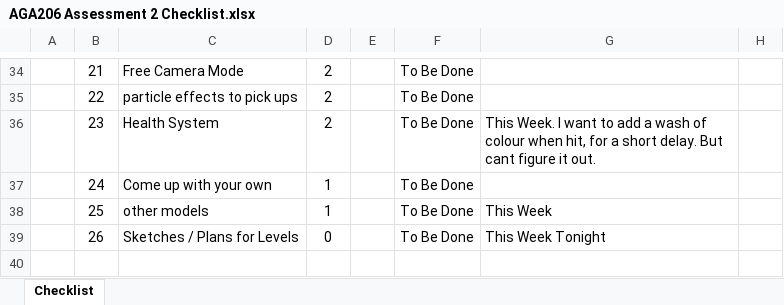
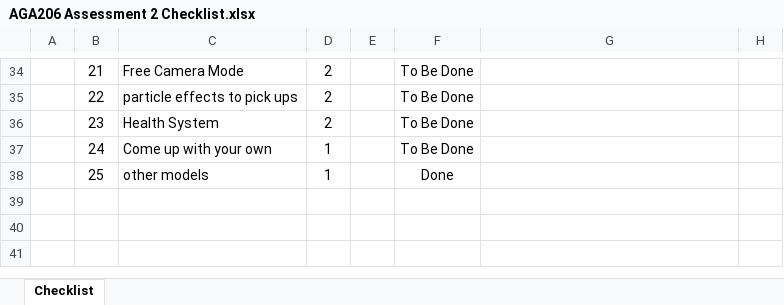
Before and after one commit to YoshiiVT/Roll-A-Ball-Sep-24, an Excel workbook: AGA206 Assessment 2 Checklist.xlsx, sheet Checklist, drawn as a sheet; only a part is shown, gaps mark what is left out; values as stored, in another font and other column widths than the file's, no borders; charts and pictures and conditional formats not drawn; the diff covers the shown part only; the diff names each change by its address in the sheet, - before the commit and + after, or states it on an @@ line.

```diff
--- a/AGA206 Assessment 2 Checklist.xlsx (sheet Checklist)
+++ b/AGA206 Assessment 2 Checklist.xlsx (sheet Checklist)
-G36: This Week. I want to add a wash of colour when hit, for a short delay. But cant figure it out.
+G36: (empty)
-F38: To Be Done
+F38: Done
-G38: This Week
+G38: (empty)
-row 39:  | 26 | Sketches / Plans for Levels | 0 |  | To Be Done | This Week Tonight
```
Also changed, not shown: 15 edited cells and cell formats elsewhere in this sheet, hidden cells, charts or pictures, 24 other files.
